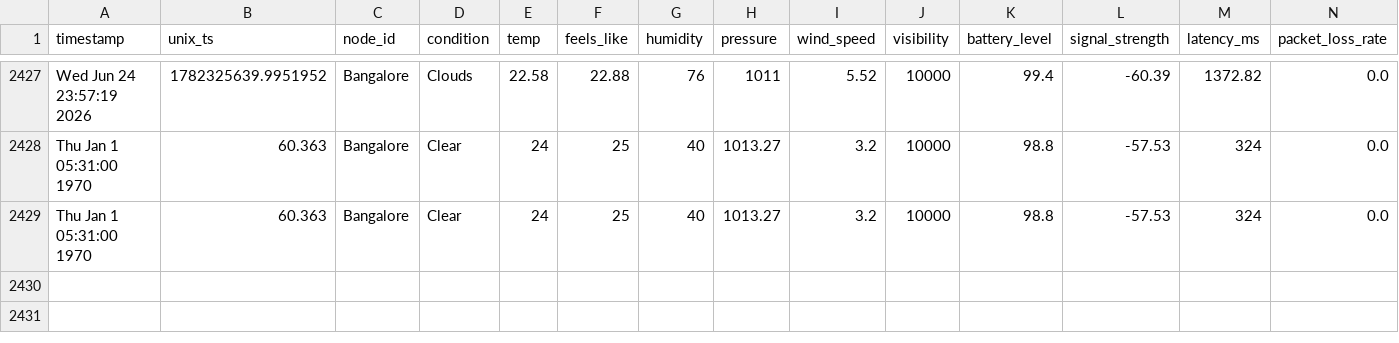
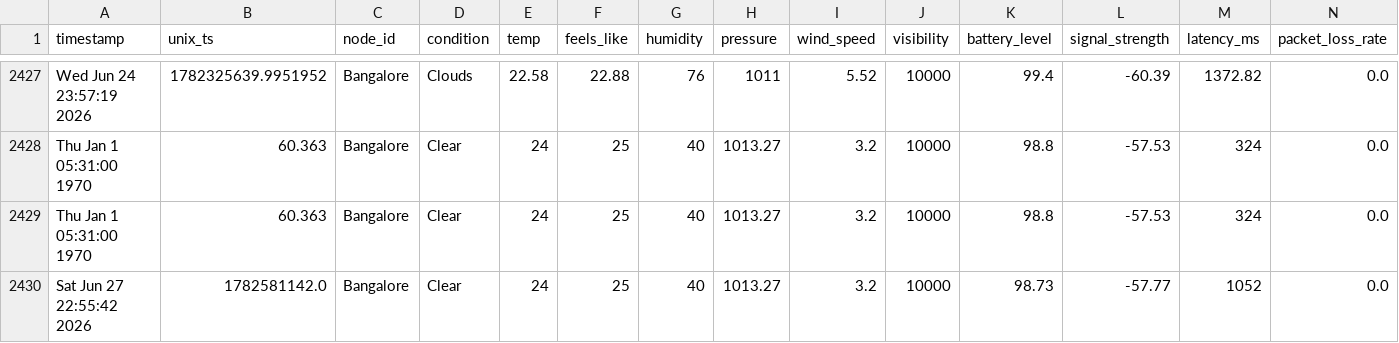
Before and after one commit to ahana4banerjee/Wireless-Sensor-Network, a CSV file: data/processed/wsn_dataset.csv, drawn as a sheet; only a part is shown, gaps mark what is left out; rows hold the shown columns only; the diff names each change by its address in the sheet, - before the commit and + after, or states it on an @@ line.

Commit message:
data: append new logs

```diff
--- a/data/processed/wsn_dataset.csv
+++ b/data/processed/wsn_dataset.csv
+row 2430: Sat Jun 27 22:55:42 2026 | 1782581142.0 | Bangalore | Clear | 24 | 25 | 40 | 1013.27 | 3.2 | 10000 | 98.73 | -57.77 | 1052 | 0.0
```
Also changed, not shown: data/logs/Bangalore_history.csv.
